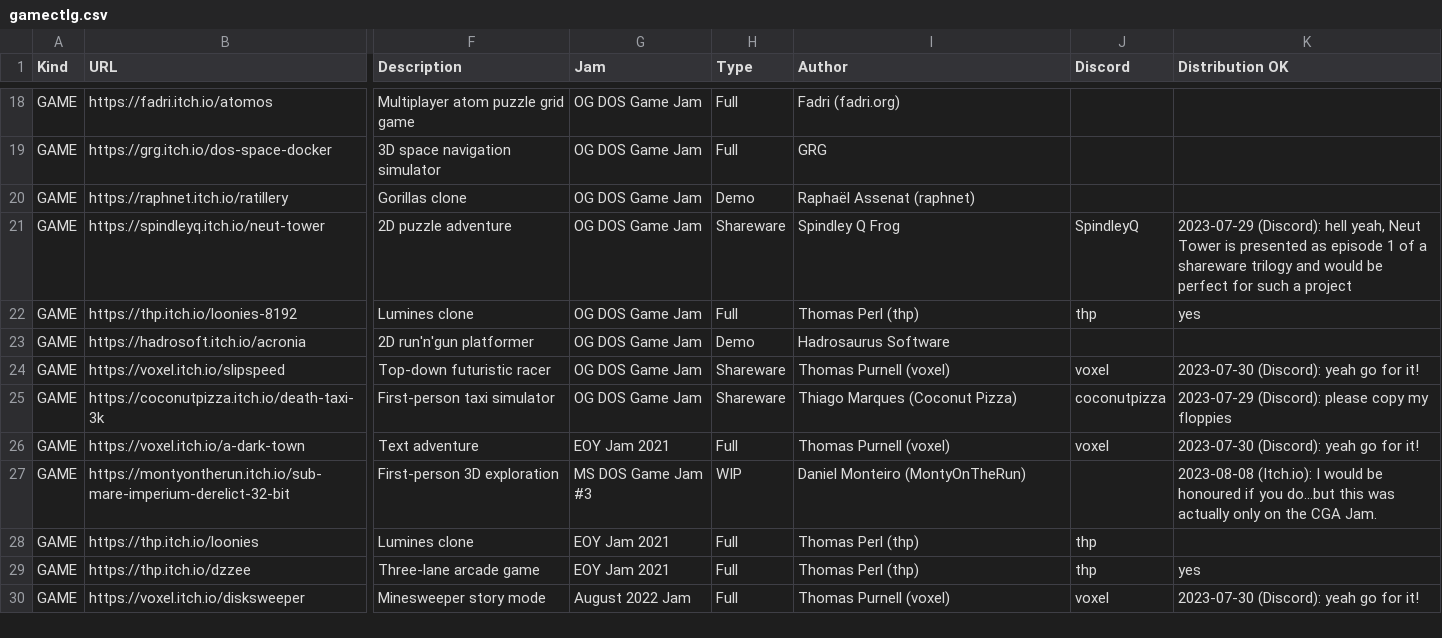
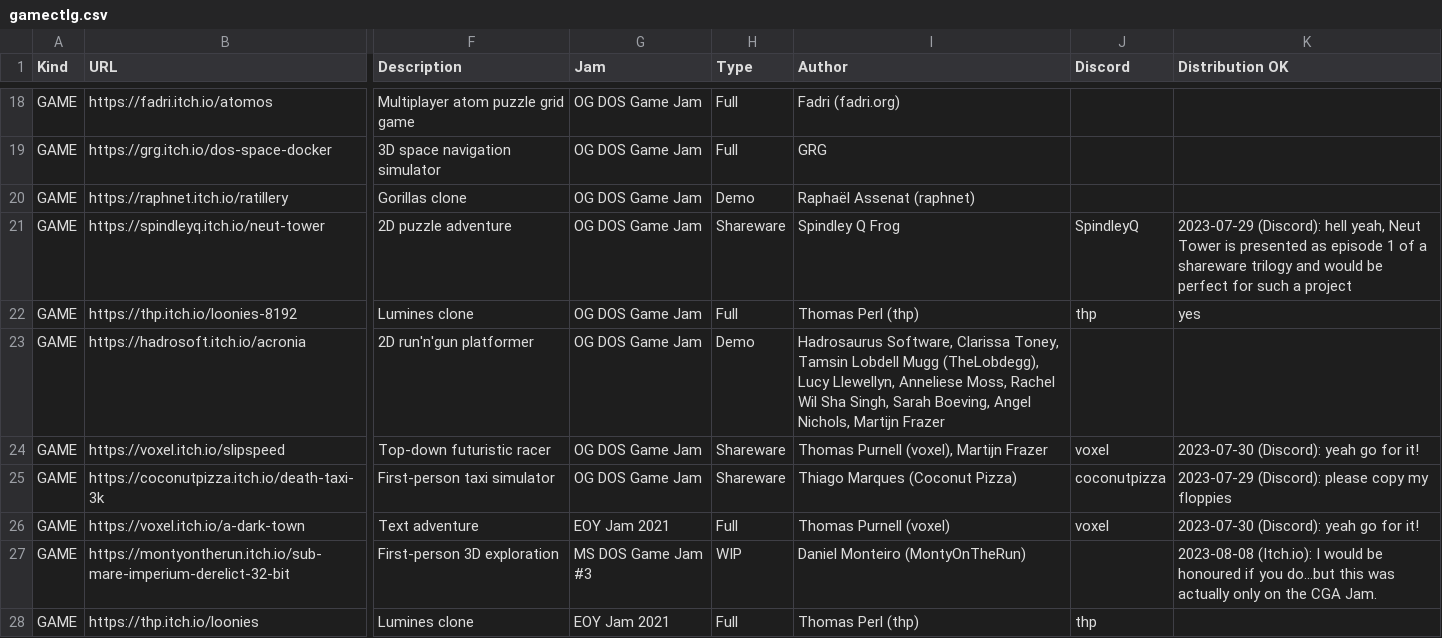
Before and after one commit to thp/dos-game-jam-demo-disc, a CSV file: catalog/gamectlg.csv, drawn as a sheet; only a part is shown, gaps mark what is left out; the shorter side is filled out with more unchanged rows; the diff names each change by its address in the sheet, - before the commit and + after, or states it on an @@ line.

Commit message:
Add more authors

```diff
--- a/catalog/gamectlg.csv
+++ b/catalog/gamectlg.csv
-I23 (Author): Hadrosaurus Software
+I23 (Author): Hadrosaurus Software, Clarissa Toney, Tamsin Lobdell Mugg (TheLobdegg), Lucy Llewellyn, Anneliese Moss, Rachel Wil Sha Singh, Sarah Boeving, Angel Nichols, Martijn Frazer
-I24 (Author): Thomas Purnell (voxel)
+I24 (Author): Thomas Purnell (voxel), Martijn Frazer
```
